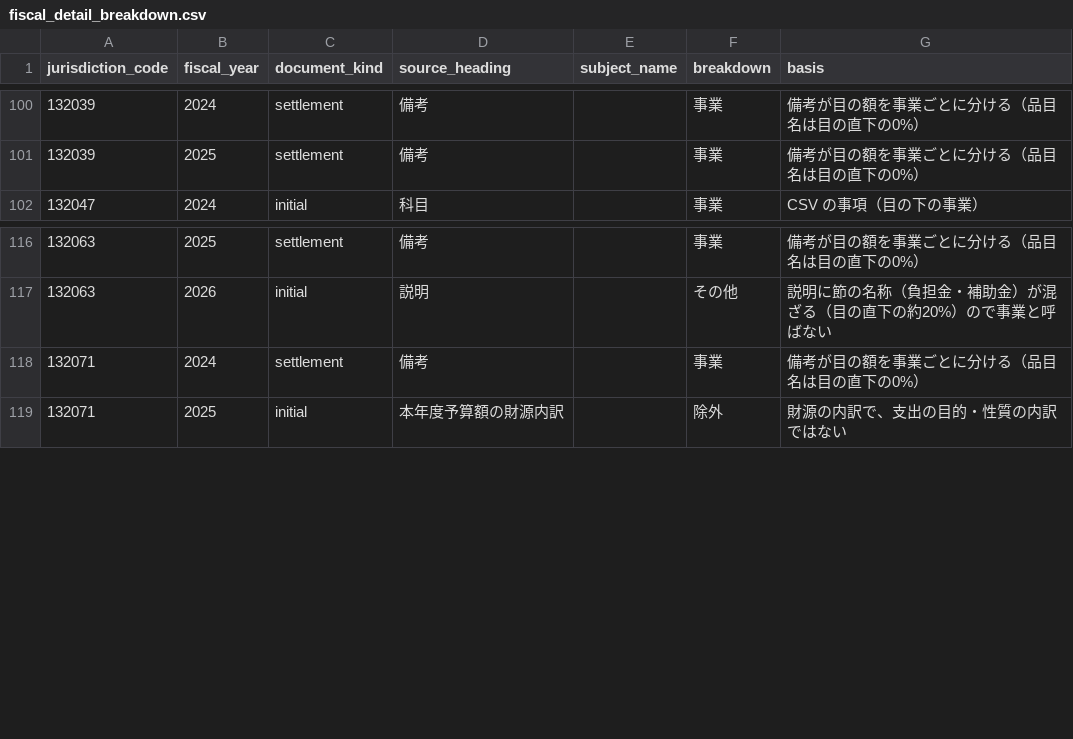
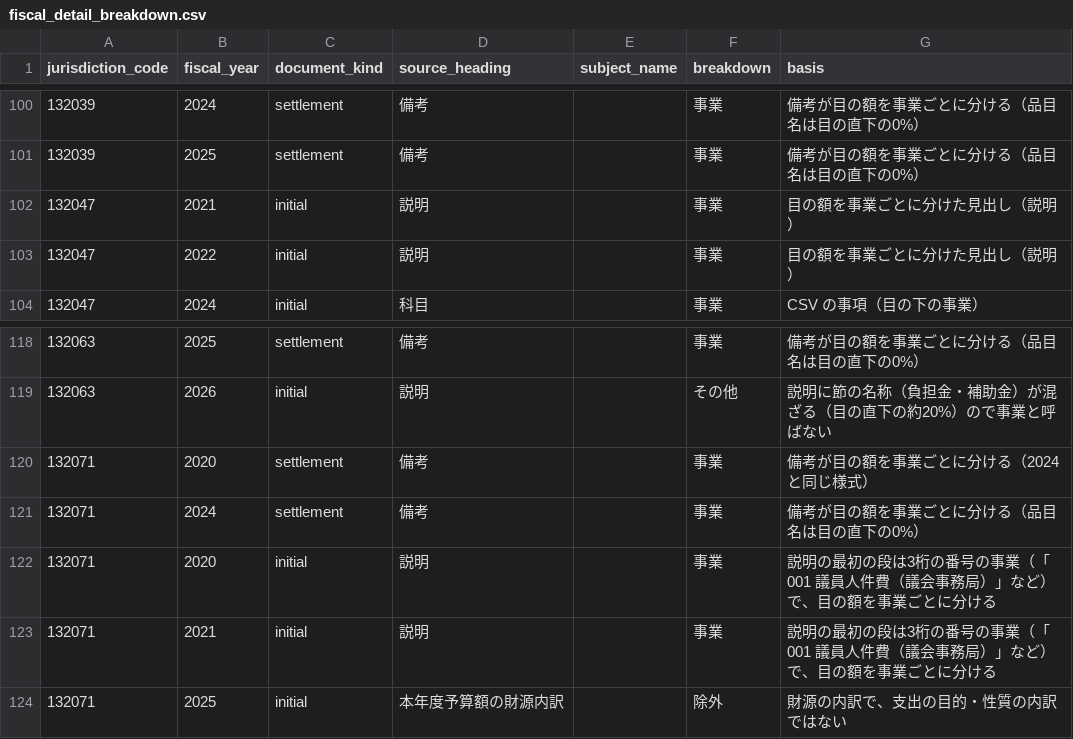
Before and after one commit to fudoki-hensansitu/fudoki, a CSV file: pipeline/dbt/seeds/fiscal/fiscal_detail_breakdown.csv, drawn as a sheet; only a part is shown, gaps mark what is left out.

```diff
--- a/pipeline/dbt/seeds/fiscal/fiscal_detail_breakdown.csv
+++ b/pipeline/dbt/seeds/fiscal/fiscal_detail_breakdown.csv
@@ -101,2 +101,4 @@ jurisdiction_code,fiscal_year,document_kind,source_heading,subject_name,breakdow
 132039,2025,settlement,備考,,事業,備考が目の額を事業ごとに分ける（品目名は目の直下の0%）
+132047,2021,initial,説明,,事業,目の額を事業ごとに分けた見出し（説明）
+132047,2022,initial,説明,,事業,目の額を事業ごとに分けた見出し（説明）
 132047,2024,initial,科目,,事業,CSV の事項（目の下の事業）
@@ -117,3 +119,6 @@ jurisdiction_code,fiscal_year,document_kind,source_heading,subject_name,breakdow
 132063,2026,initial,説明,,その他,説明に節の名称（負担金・補助金）が混ざる（目の直下の約20%）ので事業と呼ばない
+132071,2020,settlement,備考,,事業,備考が目の額を事業ごとに分ける（2024 と同じ様式）
 132071,2024,settlement,備考,,事業,備考が目の額を事業ごとに分ける（品目名は目の直下の0%）
+132071,2020,initial,説明,,事業,説明の最初の段は3桁の番号の事業（「001 議員人件費（議会事務局）」など）で、目の額を事業ごとに分ける
+132071,2021,initial,説明,,事業,説明の最初の段は3桁の番号の事業（「001 議員人件費（議会事務局）」など）で、目の額を事業ごとに分ける
 132071,2025,initial,本年度予算額の財源内訳,,除外,財源の内訳で、支出の目的・性質の内訳ではない
```
Also changed, not shown: pipeline/dbt/seeds/fiscal/fiscal_kan_code_fill.csv, pipeline/dbt/seeds/fiscal/fiscal_kan_name_identity.csv, 21 other files.
